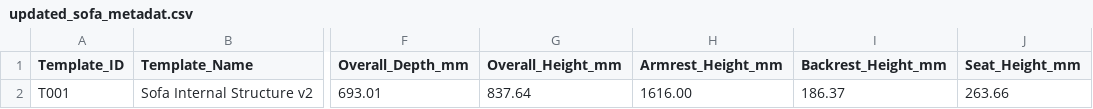
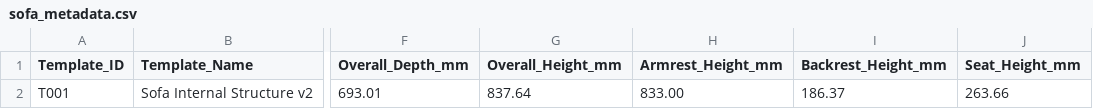
Before and after one commit to AnanyaPT2005/Sofa-Cost-Estimation, a CSV file: data/sofa_metadata.csv (was data/updated_sofa_metadat.csv), drawn as a sheet; only a part is shown, gaps mark what is left out; the diff names each change by its address in the sheet, - before the commit and + after, or states it on an @@ line.

Commit message:
did proper backrest and armrest scaling

```diff
--- a/data/updated_sofa_metadat.csv
+++ b/data/sofa_metadata.csv
-H2 (Armrest_Height_mm): 1616.00
+H2 (Armrest_Height_mm): 833.00
```
Also changed, not shown: 8 other files.
